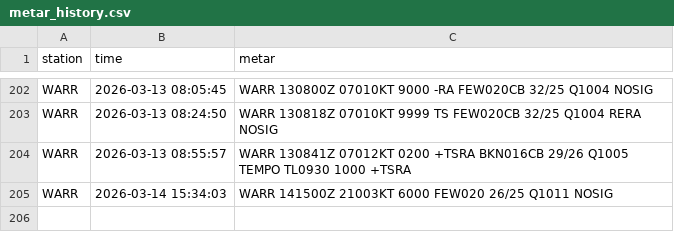
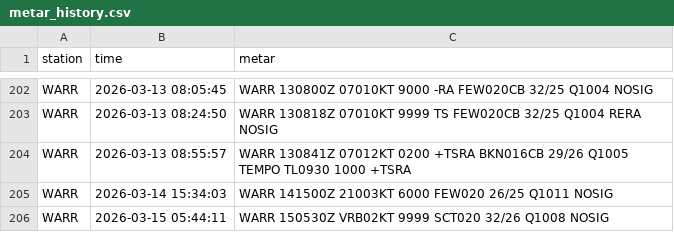
Before and after one commit to Alvinmff/metar-auto-dashboard-v2, a CSV file: metar_history.csv, drawn as a sheet; only a part is shown, gaps mark what is left out.

Commit message:
feat: Implement the initial structure for the METAR Auto Dashboard, including API endpoints, HTML templates, and comprehensive styling.

```diff
--- a/metar_history.csv
+++ b/metar_history.csv
@@ -205 +205,2 @@ WARR,2026-03-13 08:55:57,WARR 130841Z 07012KT 0200 +TSRA BKN016CB 29/26 Q1005 TE
 WARR,2026-03-14 15:34:03,WARR 141500Z 21003KT 6000 FEW020 26/25 Q1011 NOSIG
+WARR,2026-03-15 05:44:11,WARR 150530Z VRB02KT 9999 SCT020 32/26 Q1008 NOSIG
```
Also changed, not shown: 6 other files.
